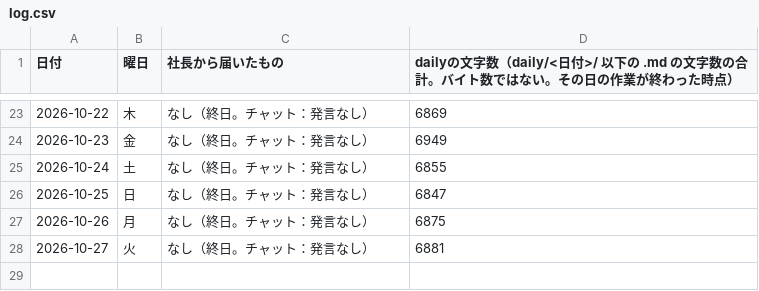
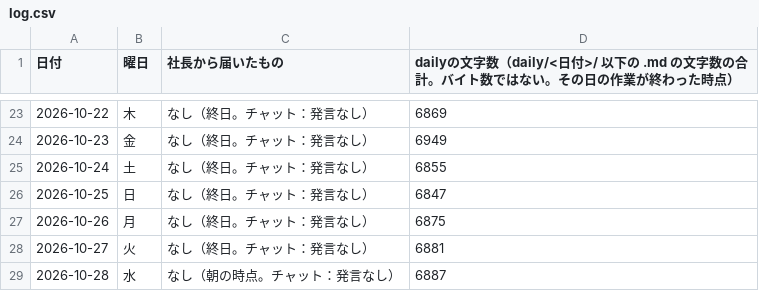
Before and after one commit to dool-user/admin, a CSV file: callcenter/note/daily/log.csv, drawn as a sheet; only a part is shown, gaps mark what is left out.

```diff
--- a/callcenter/note/daily/log.csv
+++ b/callcenter/note/daily/log.csv
@@ -28 +28,2 @@
 2026-10-27,火,なし（終日。チャット：発言なし）,6881
+2026-10-28,水,なし（朝の時点。チャット：発言なし）,6887
```
Also changed, not shown: 12 other files.
